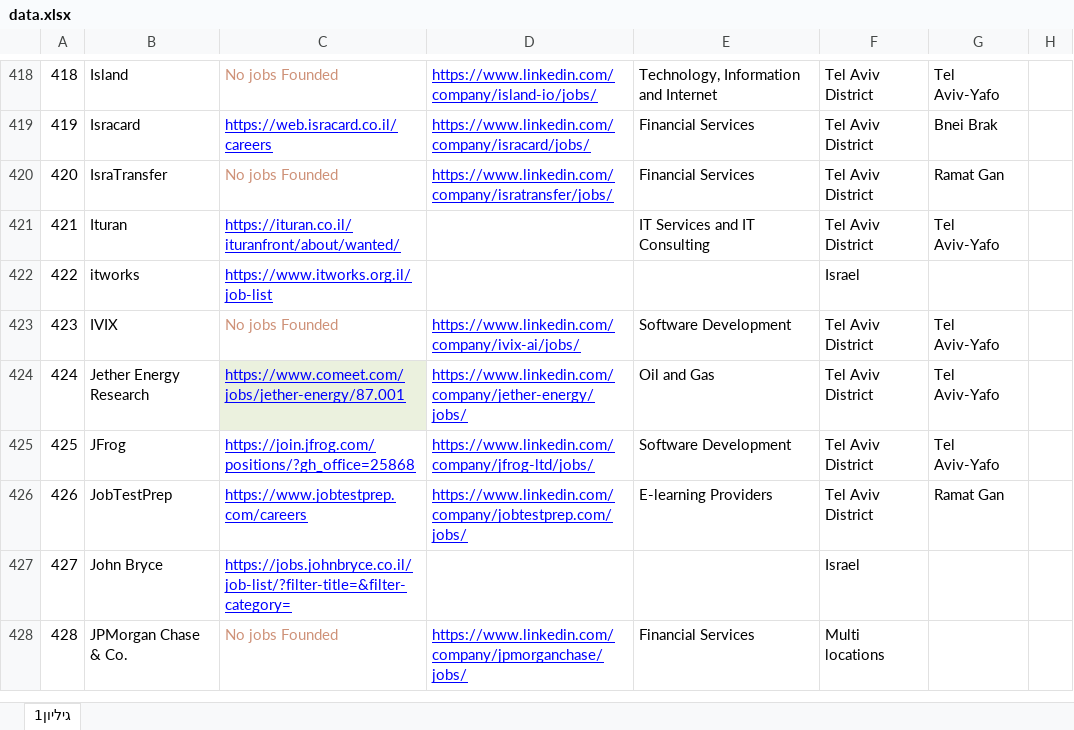
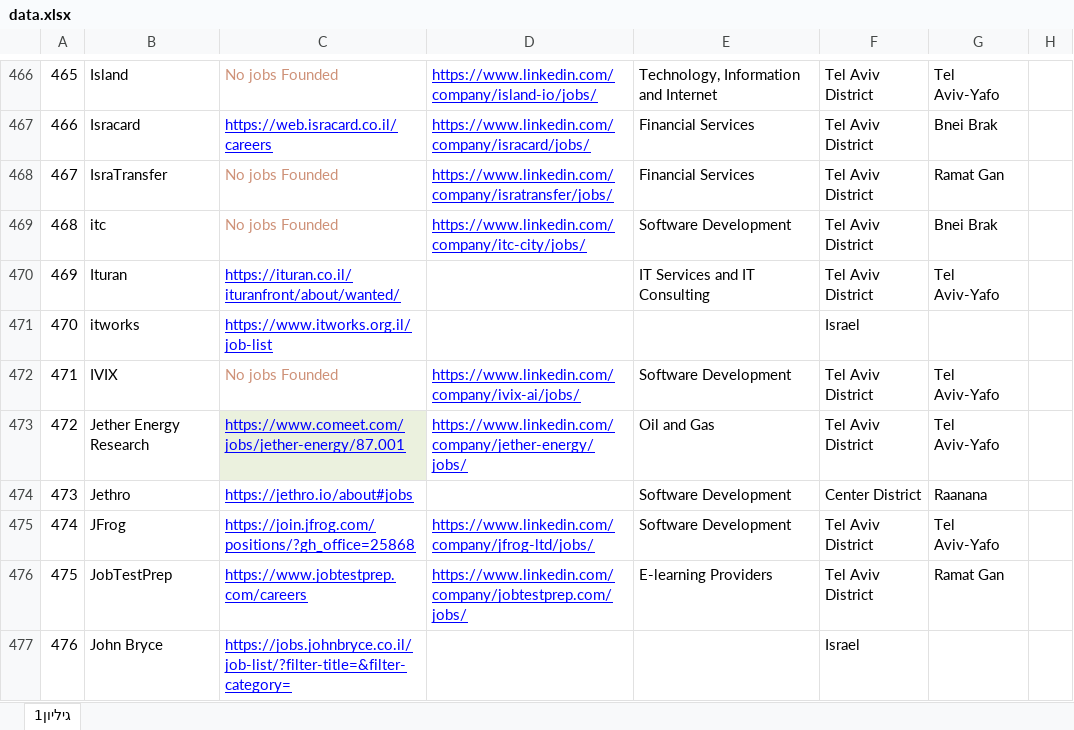
Before and after one commit to NsimDaghash/my-jobs-search, an Excel workbook: public/data.xlsx, sheet גיליון1, drawn as a sheet; only a part is shown, gaps mark what is left out; the shorter side is filled out with more unchanged rows; values as stored, in another font and other column widths than the file's, no borders; the diff covers the shown part only; the diff names each change by its address in the sheet, - before the commit and + after, or states it on an @@ line.

```diff
--- a/public/data.xlsx (sheet גיליון1)
+++ b/public/data.xlsx (sheet גיליון1)
@@ column A renumbered from row 4 down @@
+row 469: 468 | itc | No jobs Founded | https://www.linkedin.com/company/itc-city/jobs/ | Software Development | Tel Aviv District | Bnei Brak
+row 474: 473 | Jethro | https://jethro.io/about#jobs |  | Software Development | Center District | Raanana
```
Also changed, not shown: 72 added rows and 30 edited cells elsewhere in this sheet, 1 other file.
